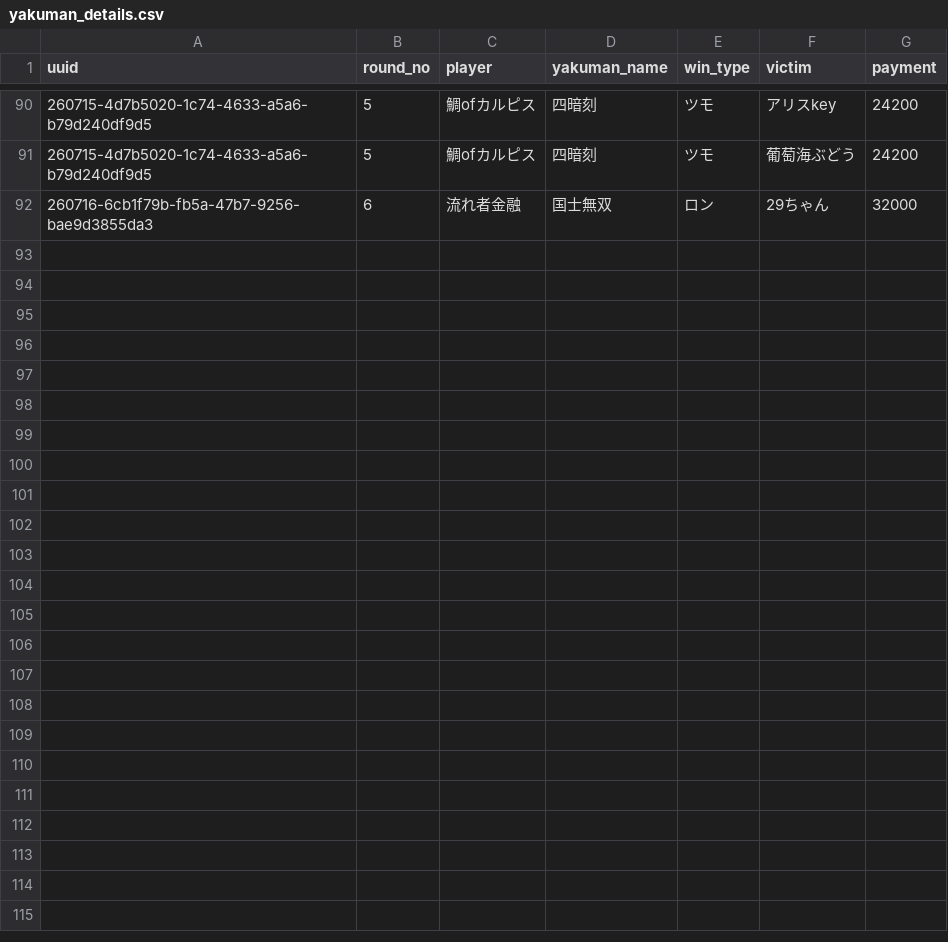
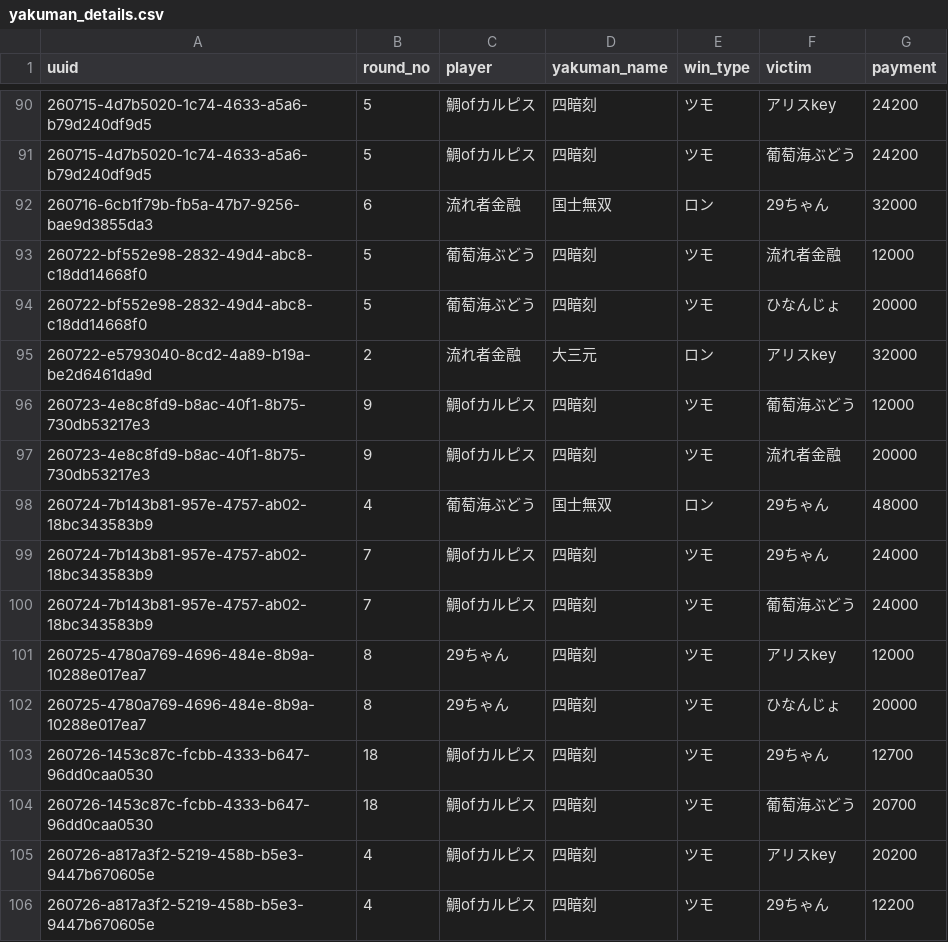
Before and after one commit to saint-chinu/majsoul-league, a CSV file: yakuman_details.csv, drawn as a sheet; only a part is shown, gaps mark what is left out.

```diff
--- a/yakuman_details.csv
+++ b/yakuman_details.csv
@@ -92 +92,15 @@
 260716-6cb1f79b-fb5a-47b7-9256-bae9d3855da3,6,流れ者金融,国士無双,ロン,29ちゃん,32000
+260722-bf552e98-2832-49d4-abc8-c18dd14668f0,5,葡萄海ぶどう,四暗刻,ツモ,流れ者金融,12000
+260722-bf552e98-2832-49d4-abc8-c18dd14668f0,5,葡萄海ぶどう,四暗刻,ツモ,ひなんじょ,20000
+260722-e5793040-8cd2-4a89-b19a-be2d6461da9d,2,流れ者金融,大三元,ロン,アリスkey,32000
+260723-4e8c8fd9-b8ac-40f1-8b75-730db53217e3,9,鯛ofカルピス,四暗刻,ツモ,葡萄海ぶどう,12000
+260723-4e8c8fd9-b8ac-40f1-8b75-730db53217e3,9,鯛ofカルピス,四暗刻,ツモ,流れ者金融,20000
+260724-7b143b81-957e-4757-ab02-18bc343583b9,4,葡萄海ぶどう,国士無双,ロン,29ちゃん,48000
+260724-7b143b81-957e-4757-ab02-18bc343583b9,7,鯛ofカルピス,四暗刻,ツモ,29ちゃん,24000
+260724-7b143b81-957e-4757-ab02-18bc343583b9,7,鯛ofカルピス,四暗刻,ツモ,葡萄海ぶどう,24000
+260725-4780a769-4696-484e-8b9a-10288e017ea7,8,29ちゃん,四暗刻,ツモ,アリスkey,12000
+260725-4780a769-4696-484e-8b9a-10288e017ea7,8,29ちゃん,四暗刻,ツモ,ひなんじょ,20000
+260726-1453c87c-fcbb-4333-b647-96dd0caa0530,18,鯛ofカルピス,四暗刻,ツモ,29ちゃん,12700
+260726-1453c87c-fcbb-4333-b647-96dd0caa0530,18,鯛ofカルピス,四暗刻,ツモ,葡萄海ぶどう,20700
+260726-a817a3f2-5219-458b-b5e3-9447b670605e,4,鯛ofカルピス,四暗刻,ツモ,アリスkey,20200
+260726-a817a3f2-5219-458b-b5e3-9447b670605e,4,鯛ofカルピス,四暗刻,ツモ,29ちゃん,12200
```
Also changed, not shown: summary.csv, yakuman_summary.csv, 2 other files.
